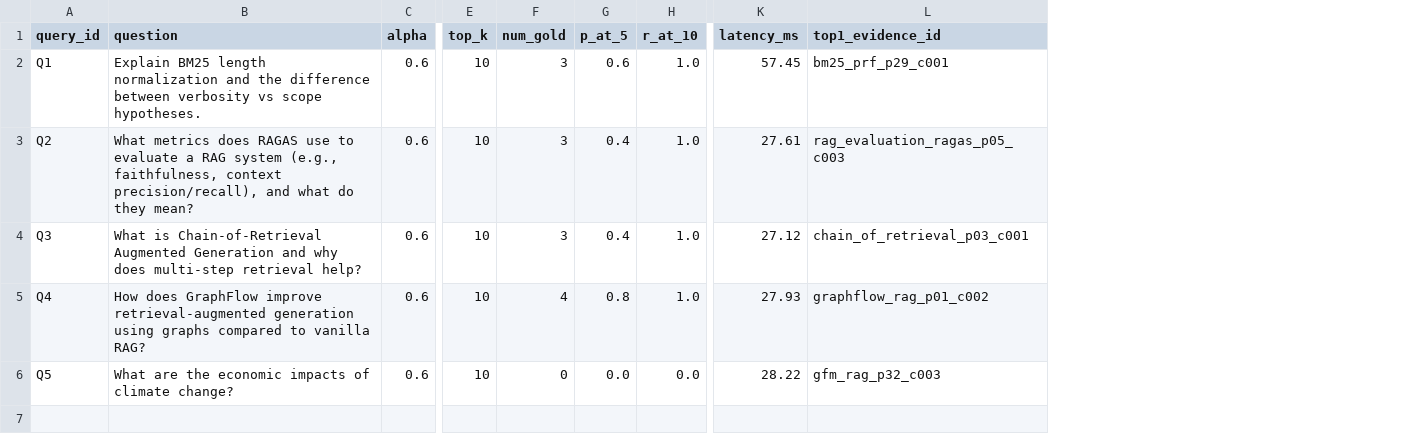
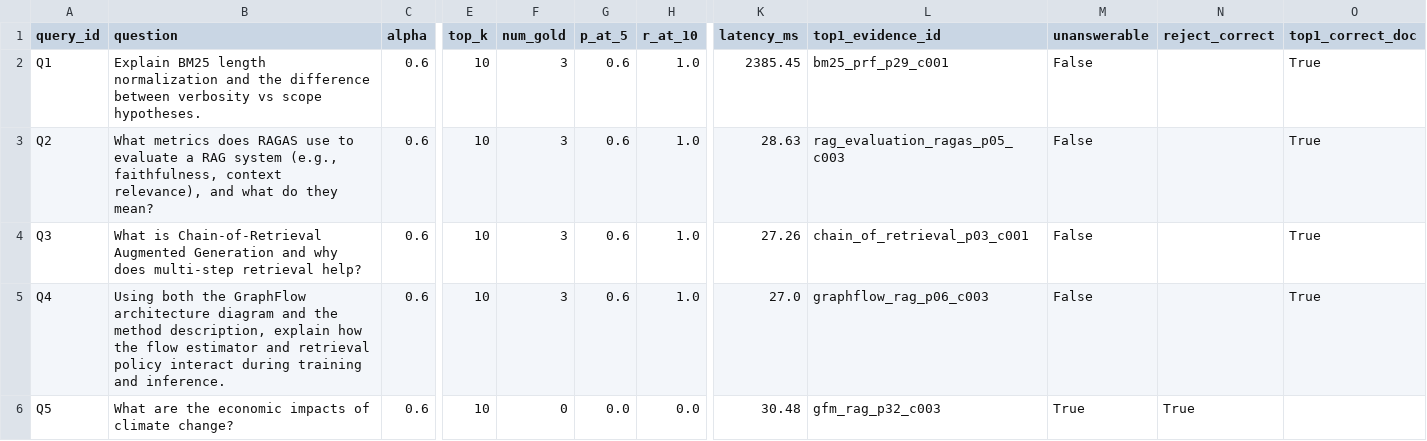
Before and after one commit to BigDataAnalytics-CS5542/CS_5542_Lab_4, a CSV file: data/data/eval_results.csv, drawn as a sheet; only a part is shown, gaps mark what is left out; the diff names each change by its address in the sheet, - before the commit and + after, or states it on an @@ line.

Commit message:
update eval and gold queries

```diff
--- a/data/data/eval_results.csv
+++ b/data/data/eval_results.csv
+column M (unanswerable), rows 2-6: False | False | False | False | True
+column N (reject_correct), row 6: True
+column O (top1_correct_doc), rows 2-5: all True
-K2 (latency_ms): 57.45
+K2 (latency_ms): 2385.45
-B3 (question): …faithfulness, context precision/recall), and what…
+B3 (question): …faithfulness, context relevance), and what…
-G3:G4 (p_at_5): 0.4
+G3:G4 (p_at_5): 0.6
-K3 (latency_ms): 27.61
+K3 (latency_ms): 28.63
-K4 (latency_ms): 27.12
+K4 (latency_ms): 27.26
-B5 (question): How does GraphFlow improve retrieval-augmented generation using graphs compared to vanilla RAG?
+B5 (question): Using both the GraphFlow architecture diagram and the method description, explain how the flow estimator and retrieval policy interact during training and inference.
-F5 (num_gold): 4
+F5 (num_gold): 3
-G5 (p_at_5): 0.8
+G5 (p_at_5): 0.6
-K5 (latency_ms): 27.93
+K5 (latency_ms): 27.0
-L5 (top1_evidence_id): graphflow_rag_p01_c002
+L5 (top1_evidence_id): graphflow_rag_p06_c003
-K6 (latency_ms): 28.22
+K6 (latency_ms): 30.48
```
Also changed, not shown: 2 other files.
